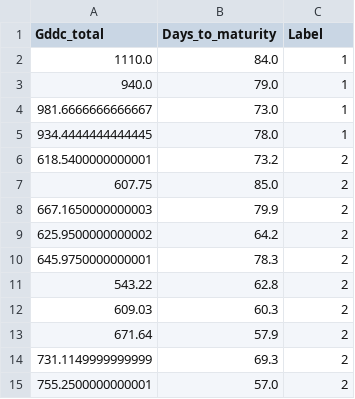
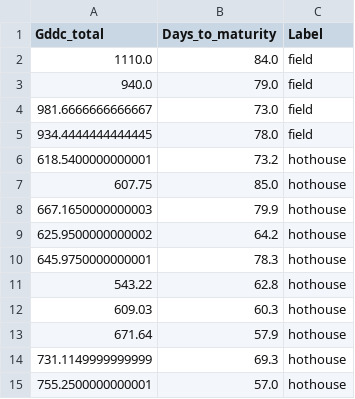
Before and after one commit to rstreet85/pepper-growth-ml, a CSV file: notebooks/annuum_raw.csv, drawn as a sheet.

Commit message:
clean up notebooks

```diff
--- a/notebooks/annuum_raw.csv
+++ b/notebooks/annuum_raw.csv
@@ -1,15 +1,15 @@
 Gddc_total,Days_to_maturity,Label
-1110.0,84.0,1
-940.0,79.0,1
-981.6666666666667,73.0,1
-934.4444444444445,78.0,1
-618.5400000000001,73.2,2
-607.75,85.0,2
-667.1650000000003,79.9,2
-625.9500000000002,64.2,2
-645.9750000000001,78.3,2
-543.22,62.8,2
-609.03,60.3,2
-671.64,57.9,2
-731.1149999999999,69.3,2
-755.2500000000001,57.0,2
+1110.0,84.0,field
+940.0,79.0,field
+981.6666666666667,73.0,field
+934.4444444444445,78.0,field
+618.5400000000001,73.2,hothouse
+607.75,85.0,hothouse
+667.1650000000003,79.9,hothouse
+625.9500000000002,64.2,hothouse
+645.9750000000001,78.3,hothouse
+543.22,62.8,hothouse
+609.03,60.3,hothouse
+671.64,57.9,hothouse
+731.1149999999999,69.3,hothouse
+755.2500000000001,57.0,hothouse
```
Also changed, not shown: 2 other files.
